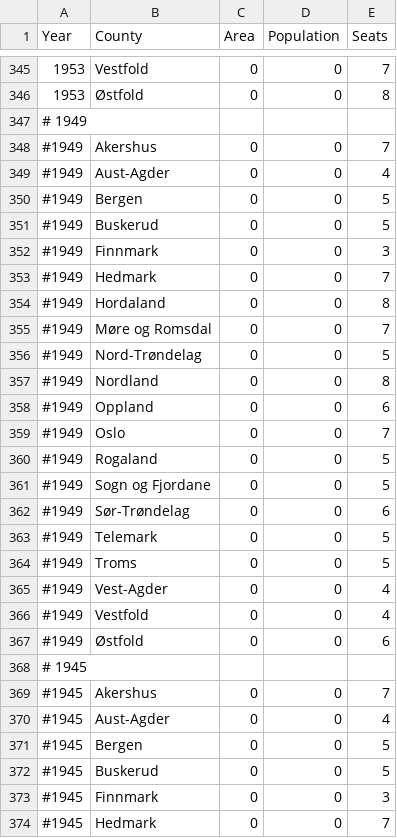
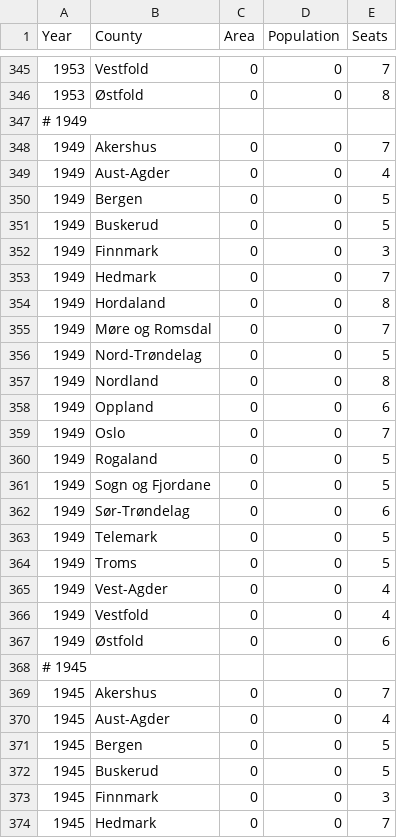
Before and after one commit to Project-Lavinia/Lavinia-api, a CSV file: Lavinia-api/Data/Countries/NO/CountyData.csv, drawn as a sheet; only a part is shown, gaps mark what is left out; the diff covers the shown part only.

```diff
--- a/Lavinia-api/Data/Countries/NO/CountyData.csv
+++ b/Lavinia-api/Data/Countries/NO/CountyData.csv
@@ -347,28 +347,28 @@
 # 1949
-#1949;Akershus;0;0;7
-#1949;Aust-Agder;0;0;4
-#1949;Bergen;0;0;5
-#1949;Buskerud;0;0;5
-#1949;Finnmark;0;0;3
-#1949;Hedmark;0;0;7
-#1949;Hordaland;0;0;8
-#1949;Møre og Romsdal;0;0;7
-#1949;Nord-Trøndelag;0;0;5
-#1949;Nordland;0;0;8
-#1949;Oppland;0;0;6
-#1949;Oslo;0;0;7
-#1949;Rogaland;0;0;5
-#1949;Sogn og Fjordane;0;0;5
-#1949;Sør-Trøndelag;0;0;6
-#1949;Telemark;0;0;5
-#1949;Troms;0;0;5
-#1949;Vest-Agder;0;0;4
-#1949;Vestfold;0;0;4
-#1949;Østfold;0;0;6
+1949;Akershus;0;0;7
+1949;Aust-Agder;0;0;4
+1949;Bergen;0;0;5
+1949;Buskerud;0;0;5
+1949;Finnmark;0;0;3
+1949;Hedmark;0;0;7
+1949;Hordaland;0;0;8
+1949;Møre og Romsdal;0;0;7
+1949;Nord-Trøndelag;0;0;5
+1949;Nordland;0;0;8
+1949;Oppland;0;0;6
+1949;Oslo;0;0;7
+1949;Rogaland;0;0;5
+1949;Sogn og Fjordane;0;0;5
+1949;Sør-Trøndelag;0;0;6
+1949;Telemark;0;0;5
+1949;Troms;0;0;5
+1949;Vest-Agder;0;0;4
+1949;Vestfold;0;0;4
+1949;Østfold;0;0;6
 # 1945
-#1945;Akershus;0;0;7
-#1945;Aust-Agder;0;0;4
-#1945;Bergen;0;0;5
-#1945;Buskerud;0;0;5
-#1945;Finnmark;0;0;3
-#1945;Hedmark;0;0;7
+1945;Akershus;0;0;7
+1945;Aust-Agder;0;0;4
+1945;Bergen;0;0;5
+1945;Buskerud;0;0;5
+1945;Finnmark;0;0;3
+1945;Hedmark;0;0;7
```
Also changed, not shown: 14 edited cells elsewhere in this file, Lavinia-api/Data/Countries/NO/PE/Elections.csv, 11 other files.
